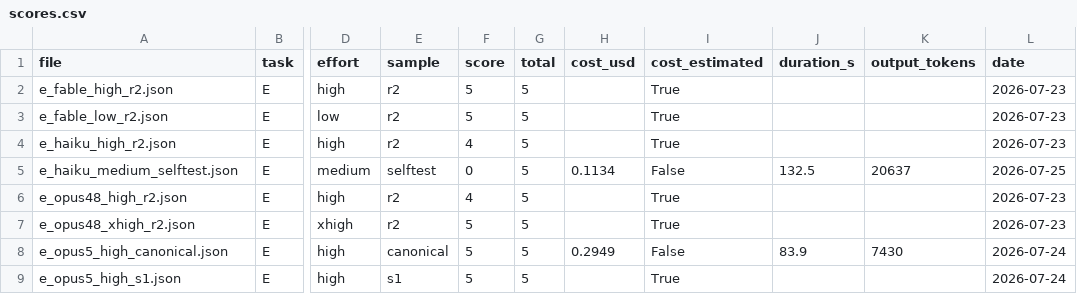
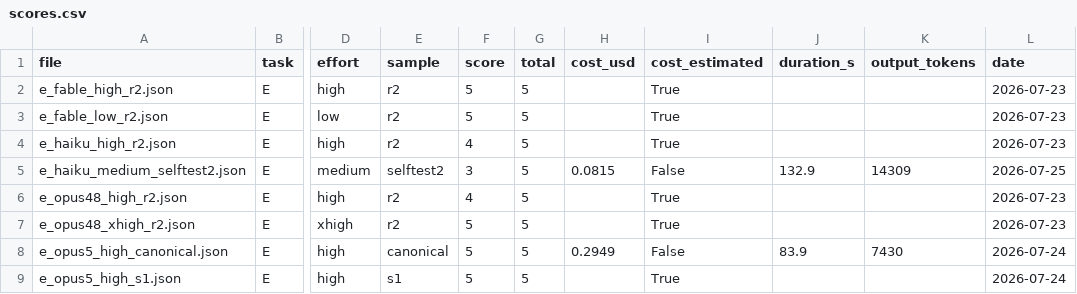
Before and after one commit to sirneb/merc-bench, a CSV file: results/scores.csv, drawn as a sheet; only a part is shown, gaps mark what is left out; the diff names each change by its address in the sheet, - before the commit and + after, or states it on an @@ line.

```diff
--- a/results/scores.csv
+++ b/results/scores.csv
-A5 (file): e_haiku_medium_selftest.json
+A5 (file): e_haiku_medium_selftest2.json
-E5 (sample): selftest
+E5 (sample): selftest2
-F5 (score): 0
+F5 (score): 3
-H5 (cost_usd): 0.1134
+H5 (cost_usd): 0.0815
-J5 (duration_s): 132.5
+J5 (duration_s): 132.9
-K5 (output_tokens): 20637
+K5 (output_tokens): 14309
```
Also changed, not shown: 7 other files.
